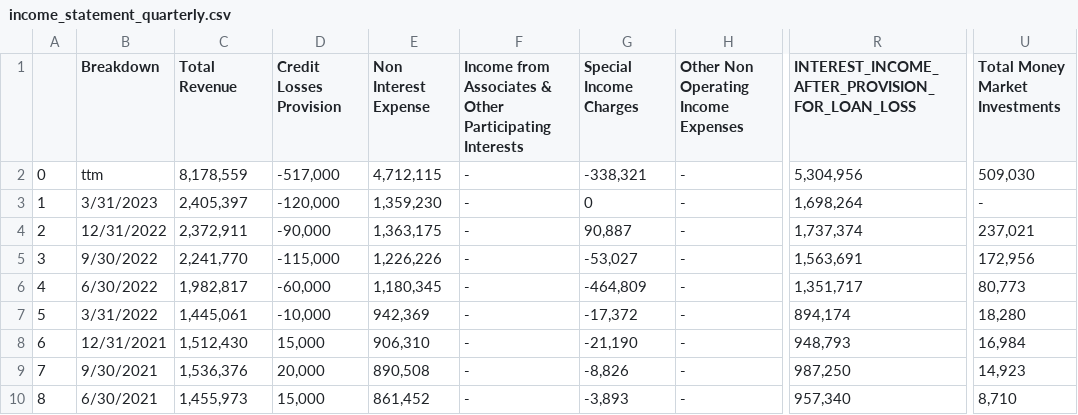
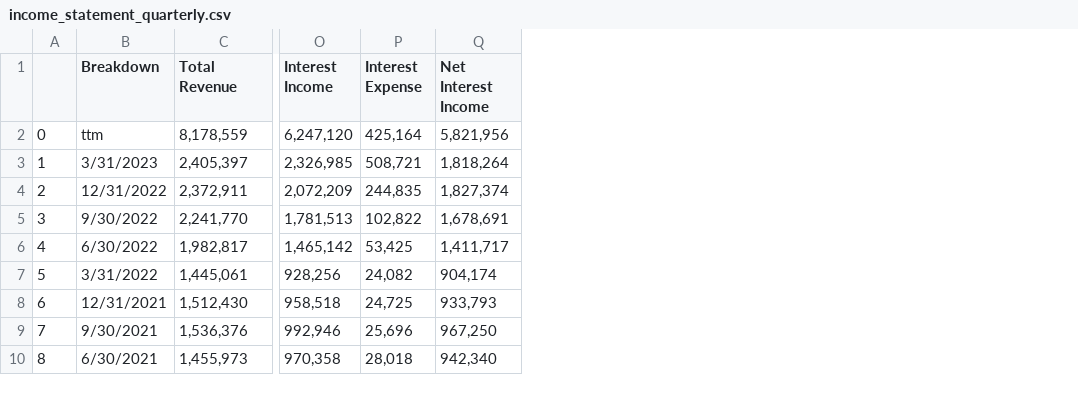
Before and after one commit to Kevma50287/DS4A_Correlation_One, a CSV file: CSV/MTB/income_statement_quarterly.csv, drawn as a sheet; only a part is shown, gaps mark what is left out; removed rows and columns are numbered as before the commit, all else as after; the diff names each change by its address in the sheet, - before the commit and + after, or states it on an @@ line.

```diff
--- a/CSV/MTB/income_statement_quarterly.csv
+++ b/CSV/MTB/income_statement_quarterly.csv
-column D (Credit Losses Provision), rows 2-10: -517,000 | -120,000 | -90,000 | -115,000 | -60,000 | -10,000 | 15,000 | 20,000 | 15,000
-column E (Non Interest Expense), rows 2-10: 4,712,115 | 1,359,230 | 1,363,175 | 1,226,226 | 1,180,345 | 942,369 | 906,310 | 890,508 | 861,452
-column F, rows 1-10: Income from Associates & Other Participating Interests | - | - | - | - | - | - | - | - | -
-column G (Special Income Charges), rows 2-10: -338,321 | 0 | 90,887 | -53,027 | -464,809 | -17,372 | -21,190 | -8,826 | -3,893
-column H, rows 1-10: Other Non Operating Income Expenses | - | - | - | - | - | - | - | - | -
-column R, rows 1-10: INTEREST_INCOME_AFTER_PROVISION_FOR_LOAN_LOSS | 5,304,956 | 1,698,264 | 1,737,374 | 1,563,691 | 1,351,717 | 894,174 | 948,793 | 987,250 | 957,340
-column U (Total Money Market Investments), rows 2-10: 509,030 | - | 237,021 | 172,956 | 80,773 | 18,280 | 16,984 | 14,923 | 8,710
+column O (Interest Income), rows 2-10: 6,247,120 | 2,326,985 | 2,072,209 | 1,781,513 | 1,465,142 | 928,256 | 958,518 | 992,946 | 970,358
+column P (Interest Expense), rows 2-10: 425,164 | 508,721 | 244,835 | 102,822 | 53,425 | 24,082 | 24,725 | 25,696 | 28,018
+column Q (Net Interest Income), rows 2-10: 5,821,956 | 1,818,264 | 1,827,374 | 1,678,691 | 1,411,717 | 904,174 | 933,793 | 967,250 | 942,340
```
Also changed, not shown: CSV/CMA/cashflow_statement_annual.csv, CSV/OVLY/income_statement_annual.csv, 46 other files.
